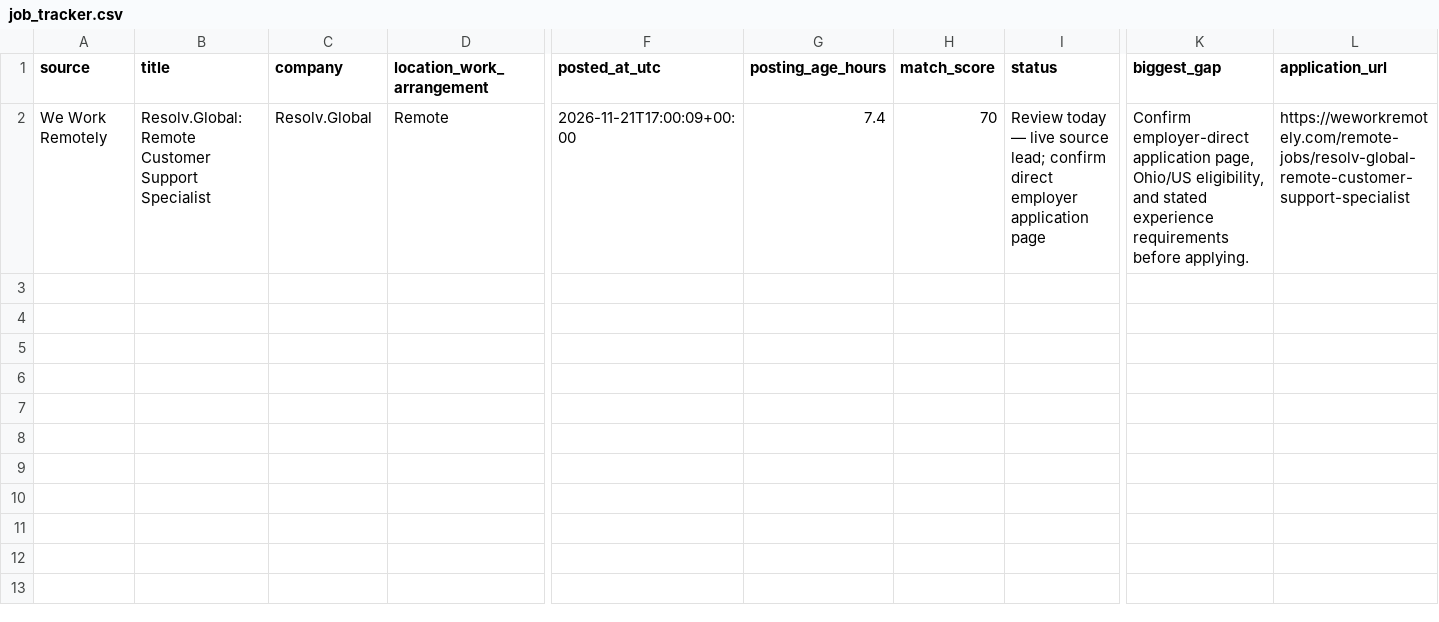
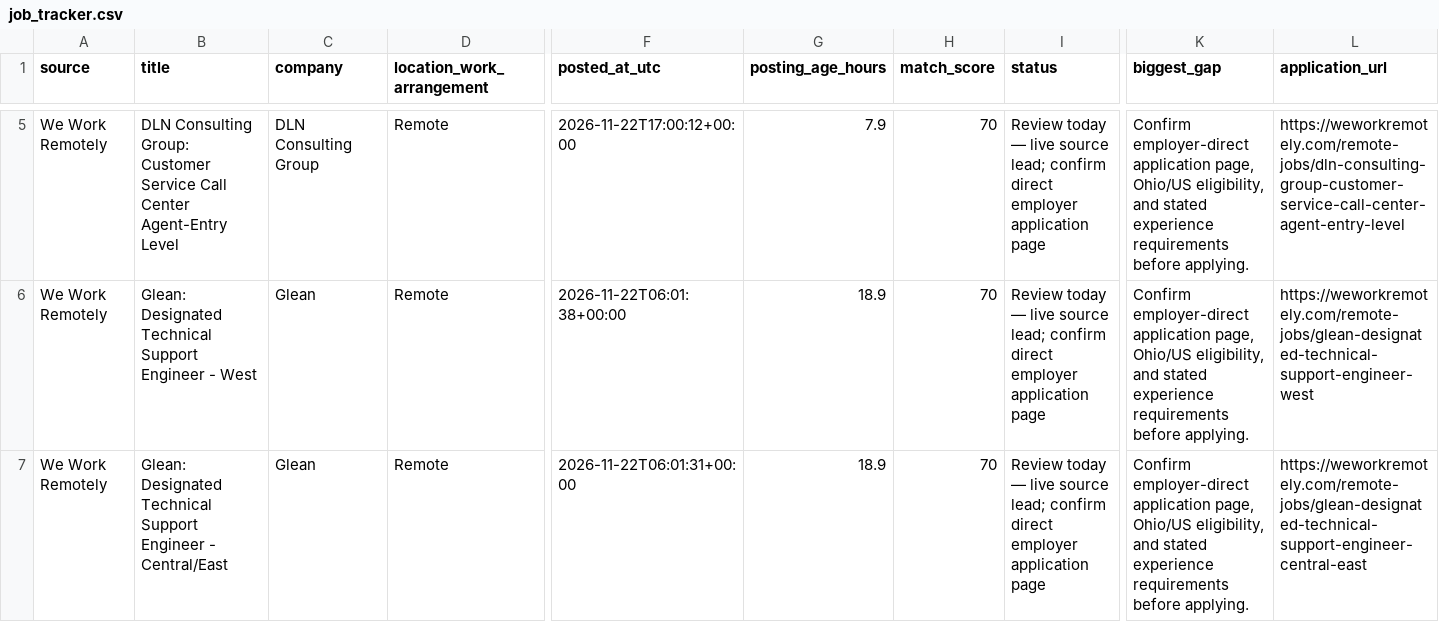
Before and after one commit to TitiLola216/will-work-for-money, a CSV file: job_tracker.csv, drawn as a sheet; only a part is shown, gaps mark what is left out; addresses are those after the commit; rows hold the shown columns only; the diff covers the shown part only; the diff names each change by its address in the sheet, - before the commit and + after, or states it on an @@ line.

```diff
--- a/job_tracker.csv
+++ b/job_tracker.csv
-B5 (title): Resolv.Global: Remote Customer Support Specialist
+B5 (title): DLN Consulting Group: Customer Service Call Center Agent-Entry Level
-C5 (company): Resolv.Global
+C5 (company): DLN Consulting Group
-F5 (posted_at_utc): 2026-11-21T17:00:09+00:00
+F5 (posted_at_utc): 2026-11-22T17:00:12+00:00
-G5 (posting_age_hours): 7.4
+G5 (posting_age_hours): 7.9
-L5 (application_url): https://weworkremotely.com/remote-jobs/resolv-global-remote-customer-support-specialist
+L5 (application_url): https://weworkremotely.com/remote-jobs/dln-consulting-group-customer-service-call-center-agent-entry-level
+row 6: We Work Remotely | Glean: Designated Technical Support Engineer - West | Glean | Remote | 2026-11-22T06:01:38+00:00 | 18.9 | 70 | Review today — live source lead; confirm direct employer application page | Confirm employer-direct application page, Ohio/US eligibility, and stated experience requirements before applying. | https://weworkremotely.com/remote-jobs/glean-designated-technical-support-engineer-west
+row 7: We Work Remotely | Glean: Designated Technical Support Engineer - Central/East | Glean | Remote | 2026-11-22T06:01:31+00:00 | 18.9 | 70 | Review today — live source lead; confirm direct employer application page | Confirm employer-direct application page, Ohio/US eligibility, and stated experience requirements before applying. | https://weworkremotely.com/remote-jobs/glean-designated-technical-support-engineer-central-east
```
Also changed, not shown: 3 added rows elsewhere in this file, 1 other file.
